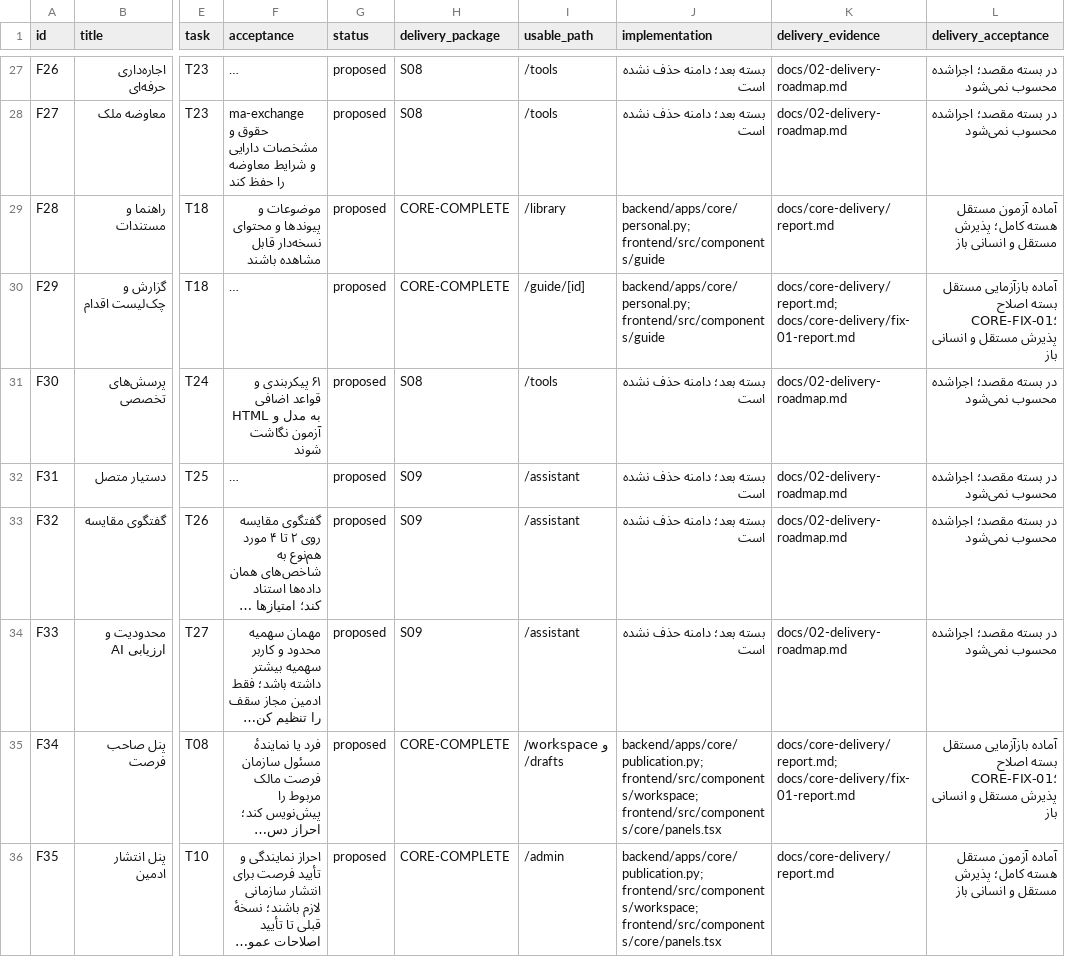
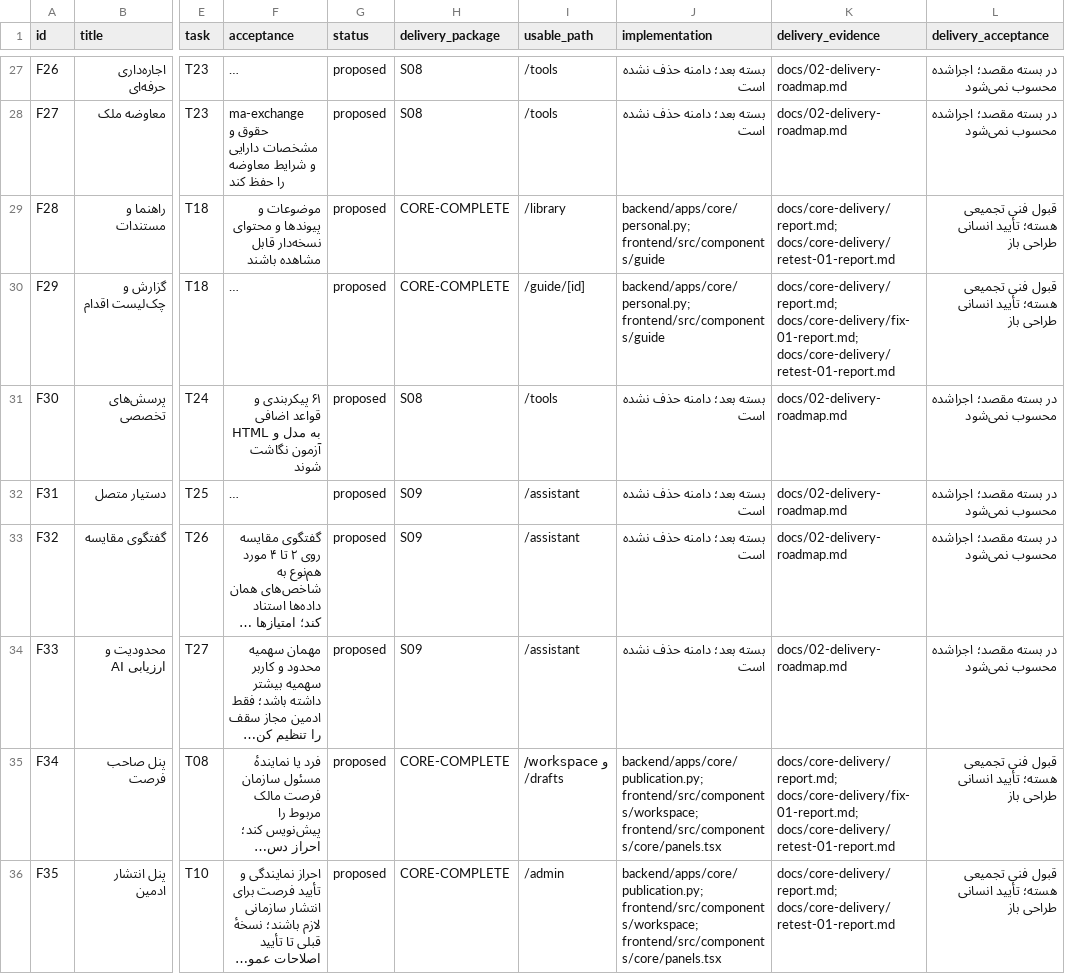
Before and after one commit to medyrad/invest, a CSV file: docs/catalogs/feature-coverage.csv, drawn as a sheet; only a part is shown, gaps mark what is left out; long unchanged cells end in …; the diff covers the shown part only; the diff names each change by its address in the sheet, - before the commit and + after, or states it on an @@ line.

Commit message:
docs: record core acceptance and prepare full S08 mission

```diff
--- a/docs/catalogs/feature-coverage.csv
+++ b/docs/catalogs/feature-coverage.csv
-K29 (delivery_evidence): docs/core-delivery/report.md
+K29 (delivery_evidence): docs/core-delivery/report.md; docs/core-delivery/retest-01-report.md
-L29 (delivery_acceptance): آماده آزمون مستقل هسته کامل؛ پذیرش مستقل و انسانی باز
+L29 (delivery_acceptance): قبول فنی تجمیعی هسته؛ تأیید انسانی طراحی باز
-K30 (delivery_evidence): docs/core-delivery/report.md; docs/core-delivery/fix-01-report.md
+K30 (delivery_evidence): docs/core-delivery/report.md; docs/core-delivery/fix-01-report.md; docs/core-delivery/retest-01-report.md
-L30 (delivery_acceptance): آماده بازآزمایی مستقل بسته اصلاح CORE-FIX-01؛ پذیرش مستقل و انسانی باز
+L30 (delivery_acceptance): قبول فنی تجمیعی هسته؛ تأیید انسانی طراحی باز
-K35 (delivery_evidence): docs/core-delivery/report.md; docs/core-delivery/fix-01-report.md
+K35 (delivery_evidence): docs/core-delivery/report.md; docs/core-delivery/fix-01-report.md; docs/core-delivery/retest-01-report.md
-L35 (delivery_acceptance): آماده بازآزمایی مستقل بسته اصلاح CORE-FIX-01؛ پذیرش مستقل و انسانی باز
+L35 (delivery_acceptance): قبول فنی تجمیعی هسته؛ تأیید انسانی طراحی باز
-K36 (delivery_evidence): docs/core-delivery/report.md
+K36 (delivery_evidence): docs/core-delivery/report.md; docs/core-delivery/retest-01-report.md
-L36 (delivery_acceptance): آماده آزمون مستقل هسته کامل؛ پذیرش مستقل و انسانی باز
+L36 (delivery_acceptance): قبول فنی تجمیعی هسته؛ تأیید انسانی طراحی باز
```
Also changed, not shown: 46 edited cells elsewhere in this file, 2 other files.
